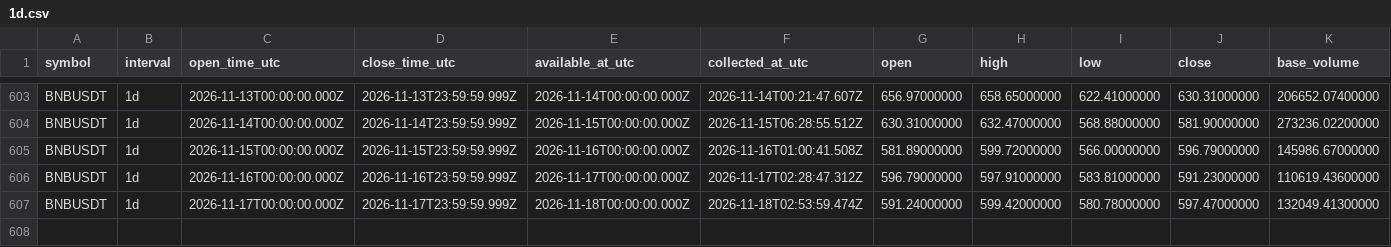
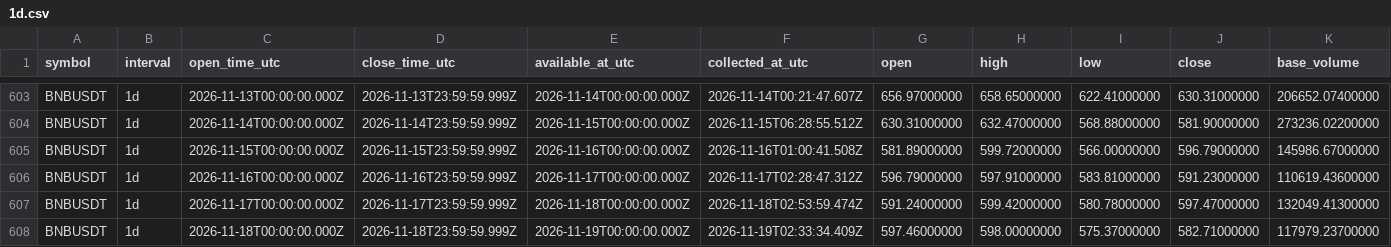
Before and after one commit to Tontsa128/-ai-trading-pro, a CSV file: historical-data/binance/BNBUSDT/1d.csv, drawn as a sheet; only a part is shown, gaps mark what is left out; rows hold the shown columns only; the diff names each change by its address in the sheet, - before the commit and + after, or states it on an @@ line.

```diff
--- a/historical-data/binance/BNBUSDT/1d.csv
+++ b/historical-data/binance/BNBUSDT/1d.csv
+row 608: BNBUSDT | 1d | 2026-11-18T00:00:00.000Z | 2026-11-18T23:59:59.999Z | 2026-11-19T00:00:00.000Z | 2026-11-19T02:33:34.409Z | 597.46000000 | 598.00000000 | 575.37000000 | 582.71000000 | 117979.23700000
```
Also changed, not shown: historical-data/binance/BTCUSDT/1d.csv, historical-data/binance/BTCUSDT/4h.csv, 18 other files.
